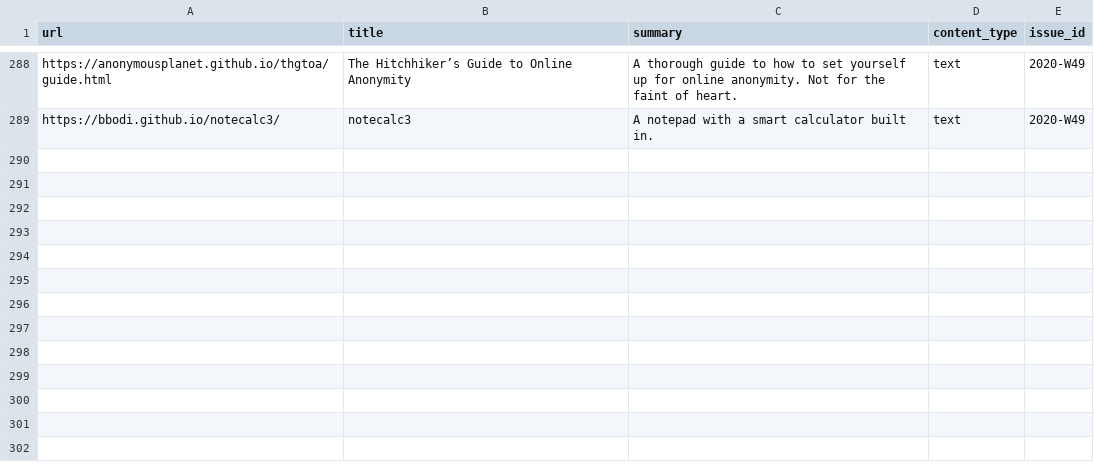
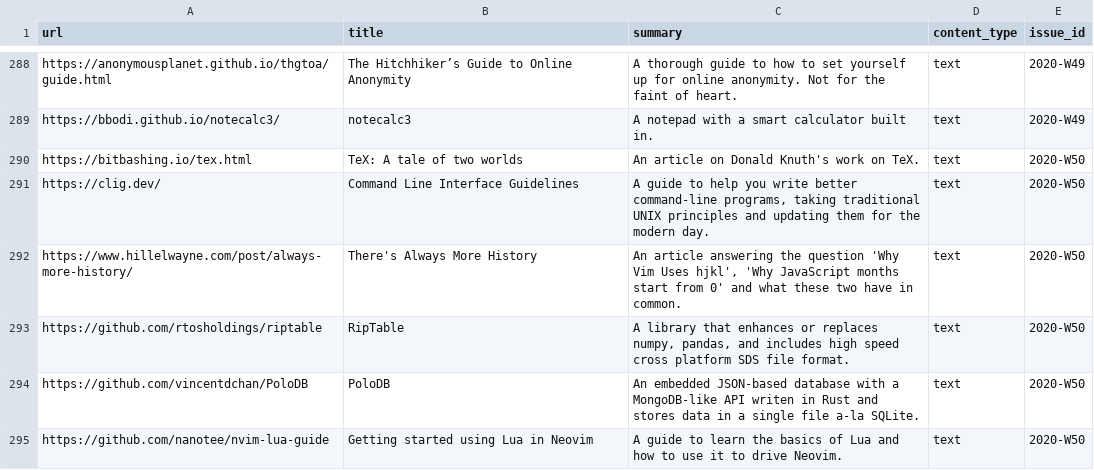
Before and after one commit to arnau/seachess, a CSV file: bulletins/entries.csv, drawn as a sheet; only a part is shown, gaps mark what is left out; the diff names each change by its address in the sheet, - before the commit and + after, or states it on an @@ line.

Commit message:
bulletin: 2020-W50
Signed-off-by: Arnau Siches <asiches@gmail.com>

```diff
--- a/bulletins/entries.csv
+++ b/bulletins/entries.csv
+row 290: https://bitbashing.io/tex.html | TeX: A tale of two worlds | An article on Donald Knuth's work on TeX. | text | 2020-W50
+row 291: https://clig.dev/ | Command Line Interface Guidelines | A guide to help you write better command-line programs, taking traditional UNIX principles and updating them for the modern day. | text | 2020-W50
+row 292: https://www.hillelwayne.com/post/always-more-history/ | There's Always More History | An article answering the question 'Why Vim Uses hjkl', 'Why JavaScript months start from 0' and what these two have in common. | text | 2020-W50
+row 293: https://github.com/rtosholdings/riptable | RipTable | A library that enhances or replaces numpy, pandas, and includes high speed cross platform SDS file format. | text | 2020-W50
+row 294: https://github.com/vincentdchan/PoloDB | PoloDB | An embedded JSON-based database with a MongoDB-like API writen in Rust and stores data in a single file a-la SQLite. | text | 2020-W50
+row 295: https://github.com/nanotee/nvim-lua-guide | Getting started using Lua in Neovim | A guide to learn the basics of Lua and how to use it to drive Neovim. | text | 2020-W50
```
Also changed, not shown: bulletins/issues.csv.
